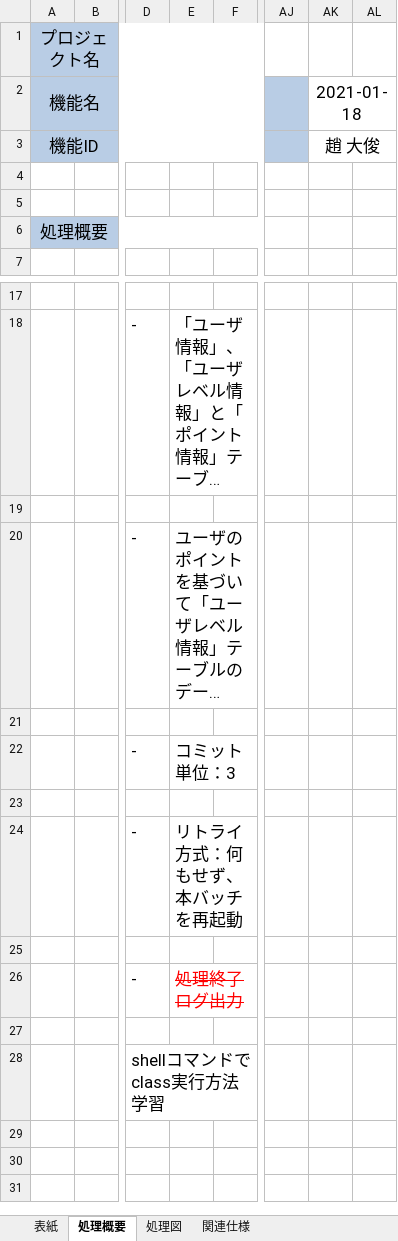
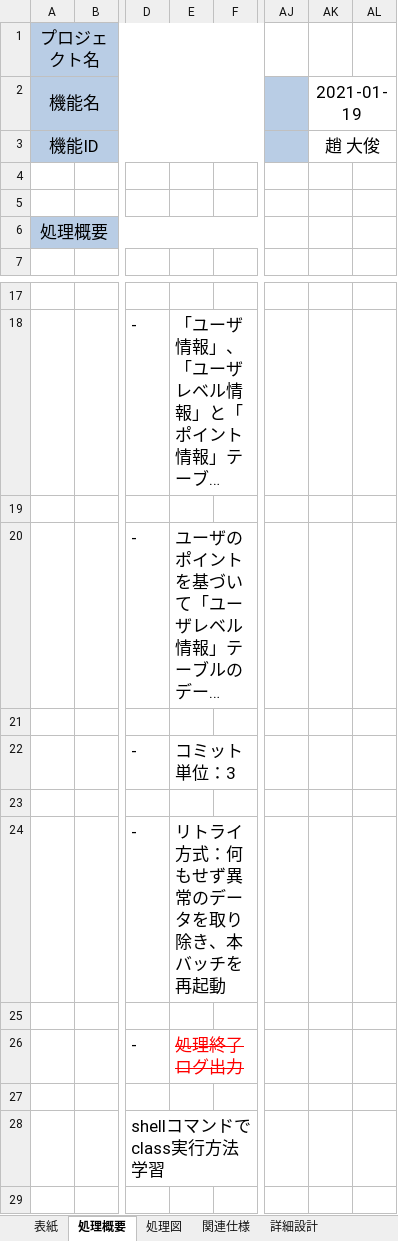
Before and after one commit to chodaejoonNuvo/test, an Excel workbook: バッチ設計書_BATCH0001.xlsx, sheet 処理概要, drawn as a sheet; only a part is shown, gaps mark what is left out; the shorter side is filled out with more unchanged rows; long unchanged cells end in …; values as stored, in another font and other column widths than the file's, no borders; the diff names each change by its address in the sheet, - before the commit and + after, or states it on an @@ line.

```diff
--- a/バッチ設計書_BATCH0001.xlsx (sheet 処理概要)
+++ b/バッチ設計書_BATCH0001.xlsx (sheet 処理概要)
+sheet tab: 詳細設計
-AK2: 2021-01-18
+AK2: 2021-01-19
-E24: リトライ方式：何もせず、本バッチを再起動
+E24: リトライ方式：何もせず異常のデータを取り除き、本バッチを再起動
```
Also changed, not shown: sheet 表紙, sheet 関連仕様, charts or pictures.
